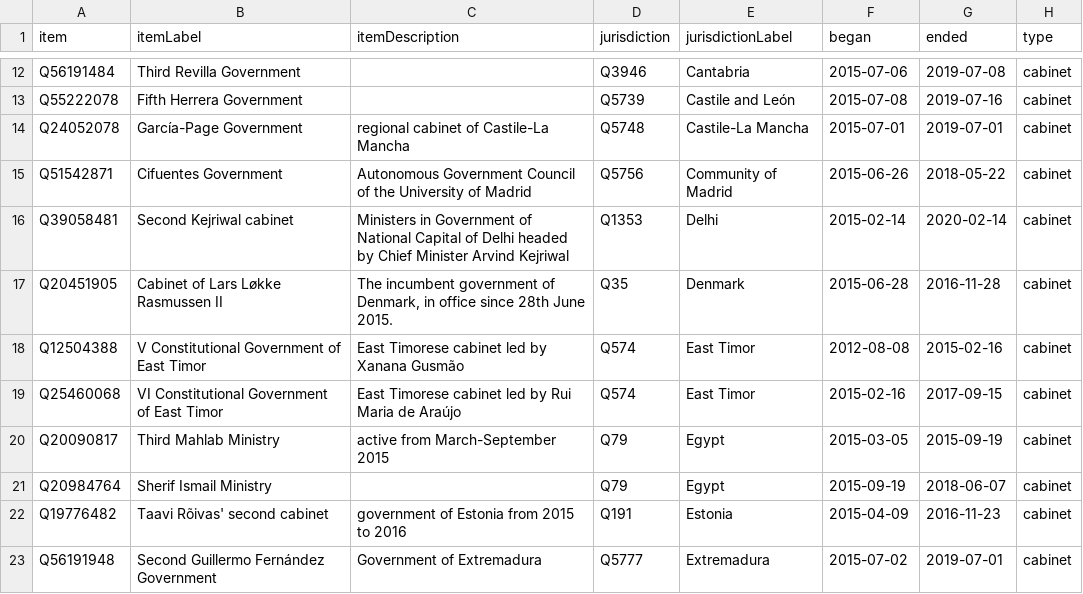
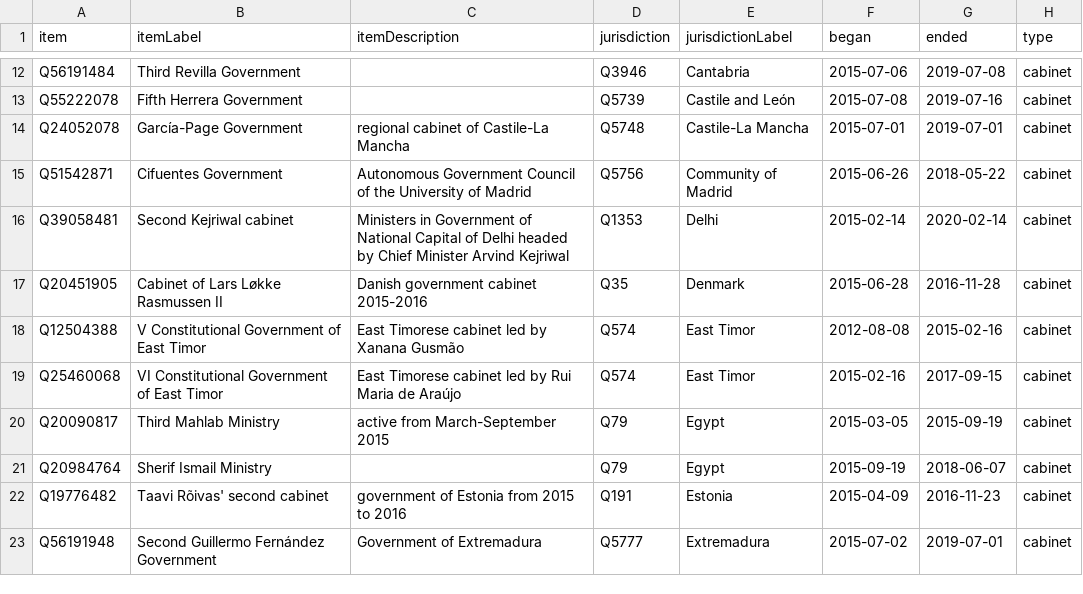
Before and after one commit to every-politician-scrapers/world, a CSV file: wikidata/results/2015-cabinets.csv, drawn as a sheet; only a part is shown, gaps mark what is left out.

```diff
--- a/wikidata/results/2015-cabinets.csv
+++ b/wikidata/results/2015-cabinets.csv
@@ -16,3 +16,3 @@ Q51542871,Cifuentes Government,Autonomous Government Council of the University o
 Q39058481,Second Kejriwal cabinet,Ministers in Government of National Capital of Delhi headed by Chief Minister Arvind Kejriwal,Q1353,Delhi,2015-02-14,2020-02-14,cabinet
-Q20451905,Cabinet of Lars Løkke Rasmussen II,"The incumbent government of Denmark, in office since 28th June 2015.",Q35,Denmark,2015-06-28,2016-11-28,cabinet
+Q20451905,Cabinet of Lars Løkke Rasmussen II,Danish government cabinet 2015-2016,Q35,Denmark,2015-06-28,2016-11-28,cabinet
 Q12504388,V Constitutional Government of East Timor,East Timorese cabinet led by Xanana Gusmão,Q574,East Timor,2012-08-08,2015-02-16,cabinet
```
Also changed, not shown: wikidata/results/2016-cabinets.csv, wikidata/results/2019-cabinets.csv, 1 other file.
